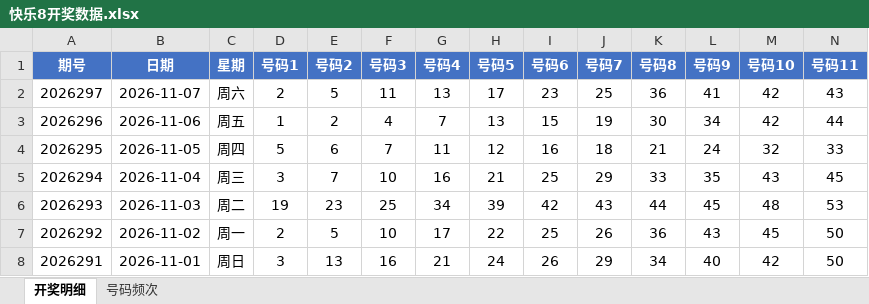
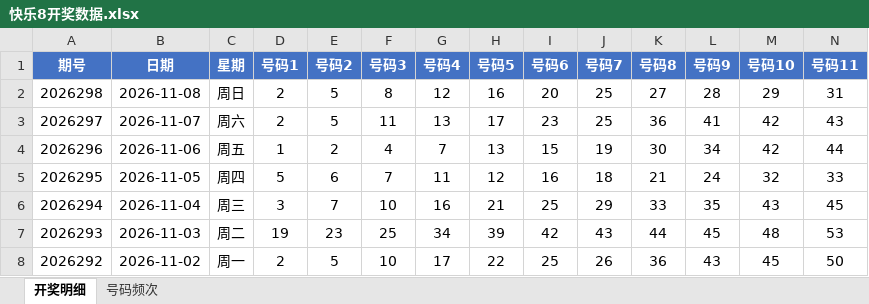
Before and after one commit to Ting-1127/kl8, an Excel workbook: 快乐8开奖数据.xlsx, sheet 开奖明细, drawn as a sheet; only a part is shown; the shorter side is filled out with more unchanged rows; values as stored, in another font and other column widths than the file's, no borders; rows hold the shown columns only; the diff names each change by its address in the sheet, - before the commit and + after, or states it on an @@ line.

```diff
--- a/快乐8开奖数据.xlsx (sheet 开奖明细)
+++ b/快乐8开奖数据.xlsx (sheet 开奖明细)
+row 2: 2026298 | 2026-11-08 | 周日 | 2 | 5 | 8 | 12 | 16 | 20 | 25 | 27 | 28 | 29 | 31
```
Also changed, not shown: sheet 号码频次, 1 other file.
